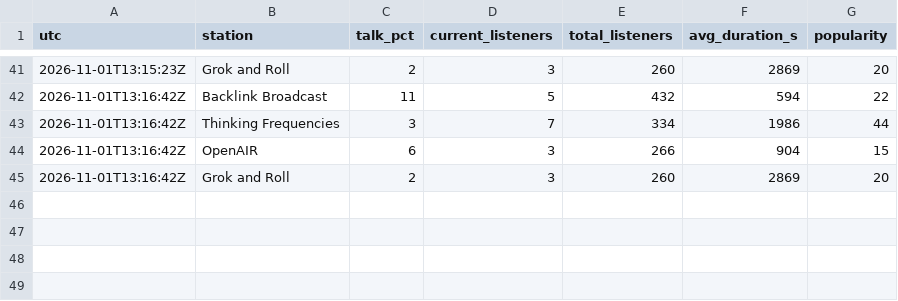
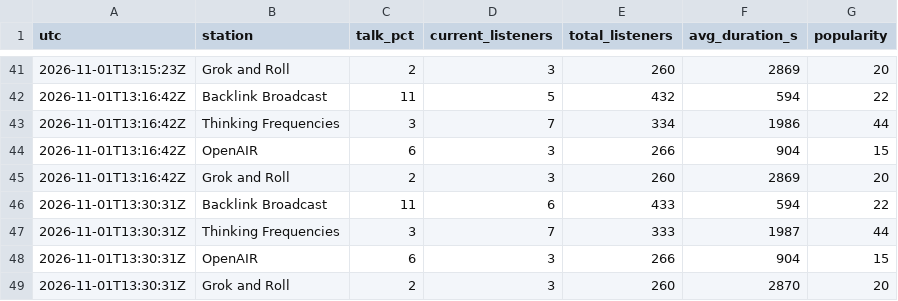
Before and after one commit to rs7hwfctnb-spec/dj-claude-schedule, a CSV file: data/stats.csv, drawn as a sheet; only a part is shown, gaps mark what is left out; the diff names each change by its address in the sheet, - before the commit and + after, or states it on an @@ line.

```diff
--- a/data/stats.csv
+++ b/data/stats.csv
+row 46: 2026-11-01T13:30:31Z | Backlink Broadcast | 11 | 6 | 433 | 594 | 22
+row 47: 2026-11-01T13:30:31Z | Thinking Frequencies | 3 | 7 | 333 | 1987 | 44
+row 48: 2026-11-01T13:30:31Z | OpenAIR | 6 | 3 | 266 | 904 | 15
+row 49: 2026-11-01T13:30:31Z | Grok and Roll | 2 | 3 | 260 | 2870 | 20
```
Also changed, not shown: data/plays.csv, data/tracks.csv, 1 other file.
